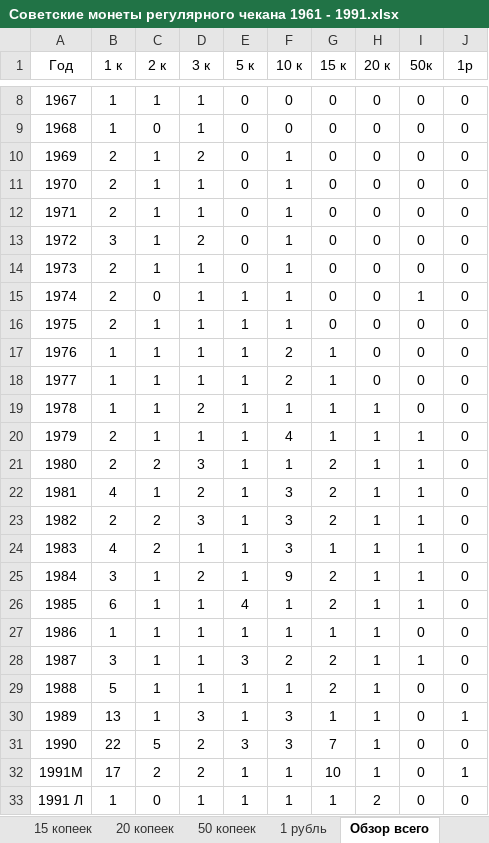
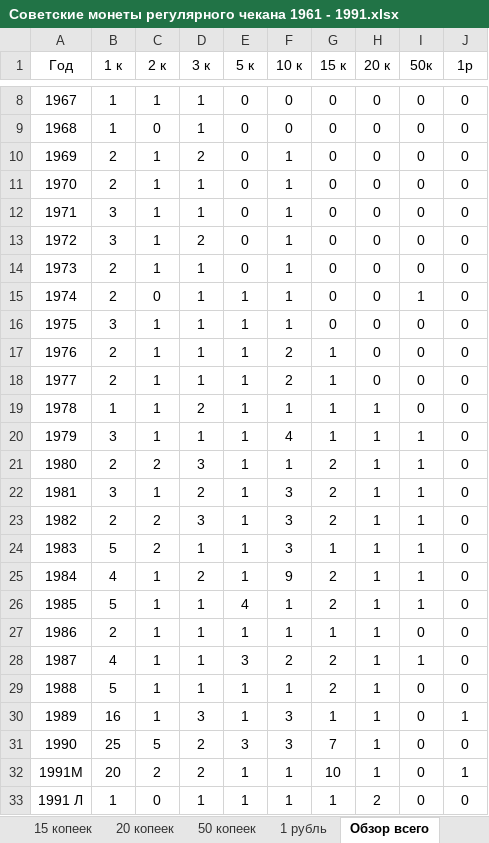
Before and after one commit to DartAlexator/CoinCollection, an Excel workbook: Collections/СССР/Советские монеты регулярного чекана 1961 - 1991.xlsx, sheet Обзор всего, drawn as a sheet; only a part is shown, gaps mark what is left out; values as stored, in another font and other column widths than the file's, no borders; conditional formats and table styles not drawn; the diff names each change by its address in the sheet, - before the commit and + after, or states it on an @@ line.

Commit message:
№+ Переиндексированы 1 коп регулярки СССР 1961-1991

```diff
--- a/Collections/СССР/Советские монеты регулярного чекана 1961 - 1991.xlsx (sheet Обзор всего)
+++ b/Collections/СССР/Советские монеты регулярного чекана 1961 - 1991.xlsx (sheet Обзор всего)
-B12 (1 к): 2
+B12 (1 к): 3
-B16 (1 к): 2
+B16 (1 к): 3
-B17:B18 (1 к): 1
+B17:B18 (1 к): 2
-B20 (1 к): 2
+B20 (1 к): 3
-B22 (1 к): 4
+B22 (1 к): 3
-B24 (1 к): 4
+B24 (1 к): 5
-B25 (1 к): 3
+B25 (1 к): 4
-B26 (1 к): 6
+B26 (1 к): 5
-B27 (1 к): 1
+B27 (1 к): 2
-B28 (1 к): 3
+B28 (1 к): 4
-B30 (1 к): 13
+B30 (1 к): 16
-B31 (1 к): 22
+B31 (1 к): 25
-B32 (1 к): 17
+B32 (1 к): 20
```
Also changed, not shown: sheet 1 копейка, 1 other file.
